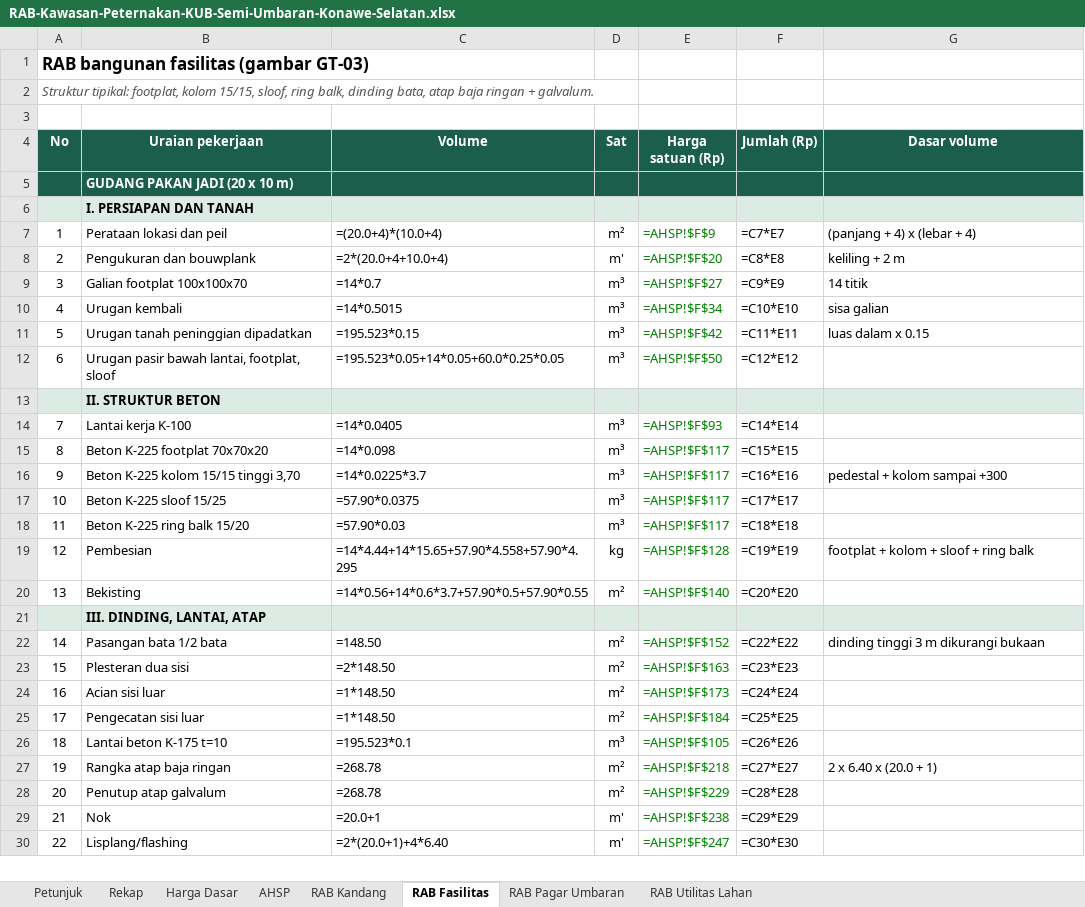
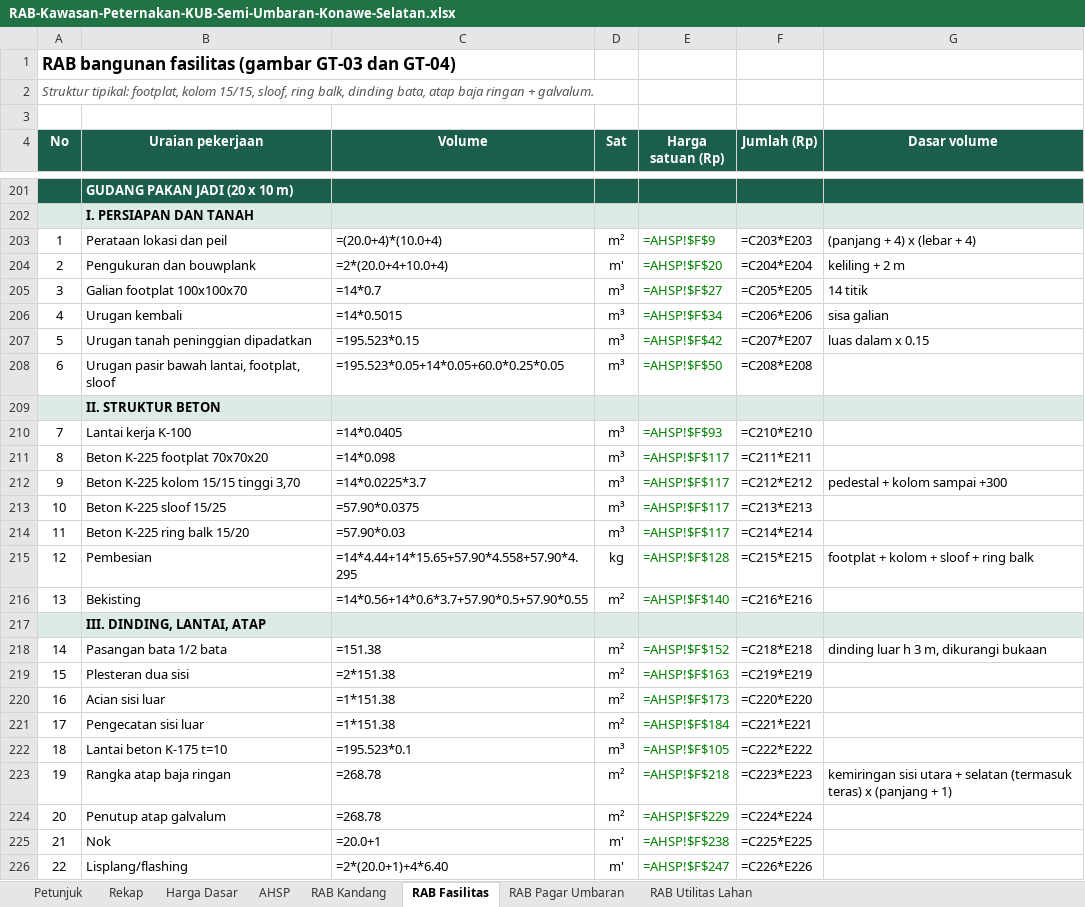
Before and after one commit to segitigatamborapt-glitch/agent-visibility-template, an Excel workbook: desain-konstruksi/RAB-Kawasan-Peternakan-KUB-Semi-Umbaran-Konawe-Selatan.xlsx, sheet RAB Fasilitas, drawn as a sheet; only a part is shown, gaps mark what is left out; values as stored, in another font and other column widths than the file's, no borders; formulas without a stored value are shown as written; addresses are those after the commit; the diff covers the shown part only; the diff names each change by its address in the sheet, - before the commit and + after, or states it on an @@ line.

```diff
--- a/desain-konstruksi/RAB-Kawasan-Peternakan-KUB-Semi-Umbaran-Konawe-Selatan.xlsx (sheet RAB Fasilitas)
+++ b/desain-konstruksi/RAB-Kawasan-Peternakan-KUB-Semi-Umbaran-Konawe-Selatan.xlsx (sheet RAB Fasilitas)
@@ column A (No) renumbered between rows 1 and 374 @@
-F203 (Jumlah (Rp)): =C7*E7
+F203 (Jumlah (Rp)): =C203*E203
-F204 (Jumlah (Rp)): =C8*E8
+F204 (Jumlah (Rp)): =C204*E204
-F205 (Jumlah (Rp)): =C9*E9
+F205 (Jumlah (Rp)): =C205*E205
-F206 (Jumlah (Rp)): =C10*E10
+F206 (Jumlah (Rp)): =C206*E206
-F207 (Jumlah (Rp)): =C11*E11
+F207 (Jumlah (Rp)): =C207*E207
-F208 (Jumlah (Rp)): =C12*E12
+F208 (Jumlah (Rp)): =C208*E208
-F210 (Jumlah (Rp)): =C14*E14
+F210 (Jumlah (Rp)): =C210*E210
-F211 (Jumlah (Rp)): =C15*E15
+F211 (Jumlah (Rp)): =C211*E211
-F212 (Jumlah (Rp)): =C16*E16
+F212 (Jumlah (Rp)): =C212*E212
-F213 (Jumlah (Rp)): =C17*E17
+F213 (Jumlah (Rp)): =C213*E213
-F214 (Jumlah (Rp)): =C18*E18
+F214 (Jumlah (Rp)): =C214*E214
-F215 (Jumlah (Rp)): =C19*E19
+F215 (Jumlah (Rp)): =C215*E215
-F216 (Jumlah (Rp)): =C20*E20
+F216 (Jumlah (Rp)): =C216*E216
-C218 (Volume): =148.50
+C218 (Volume): =151.38
-F218 (Jumlah (Rp)): =C22*E22
+F218 (Jumlah (Rp)): =C218*E218
-G218 (Dasar volume): dinding tinggi 3 m dikurangi bukaan
+G218 (Dasar volume): dinding luar h 3 m, dikurangi bukaan
-C219 (Volume): =2*148.50
+C219 (Volume): =2*151.38
-F219 (Jumlah (Rp)): =C23*E23
+F219 (Jumlah (Rp)): =C219*E219
-C220:C221 (Volume): =1*148.50
+C220:C221 (Volume): =1*151.38
-F220 (Jumlah (Rp)): =C24*E24
+F220 (Jumlah (Rp)): =C220*E220
-F221 (Jumlah (Rp)): =C25*E25
+F221 (Jumlah (Rp)): =C221*E221
-F222 (Jumlah (Rp)): =C26*E26
+F222 (Jumlah (Rp)): =C222*E222
-F223 (Jumlah (Rp)): =C27*E27
+F223 (Jumlah (Rp)): =C223*E223
-G223 (Dasar volume): 2 x 6.40 x (20.0 + 1)
+G223 (Dasar volume): kemiringan sisi utara + selatan (termasuk teras) x (panjang + 1)
-F224 (Jumlah (Rp)): =C28*E28
+F224 (Jumlah (Rp)): =C224*E224
-F225 (Jumlah (Rp)): =C29*E29
+F225 (Jumlah (Rp)): =C225*E225
-F226 (Jumlah (Rp)): =C30*E30
+F226 (Jumlah (Rp)): =C226*E226
```
Also changed, not shown: 187 added rows, 100 removed rows, 12 moved rows and 175 edited cells elsewhere in this sheet, sheet Rekap, sheet RAB Utilitas Lahan, 18 other files.
